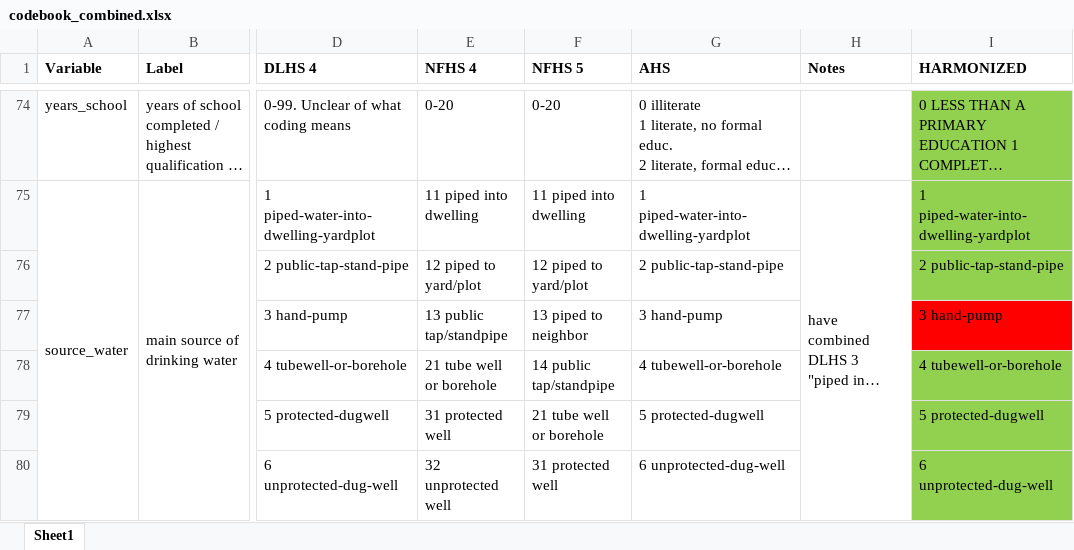
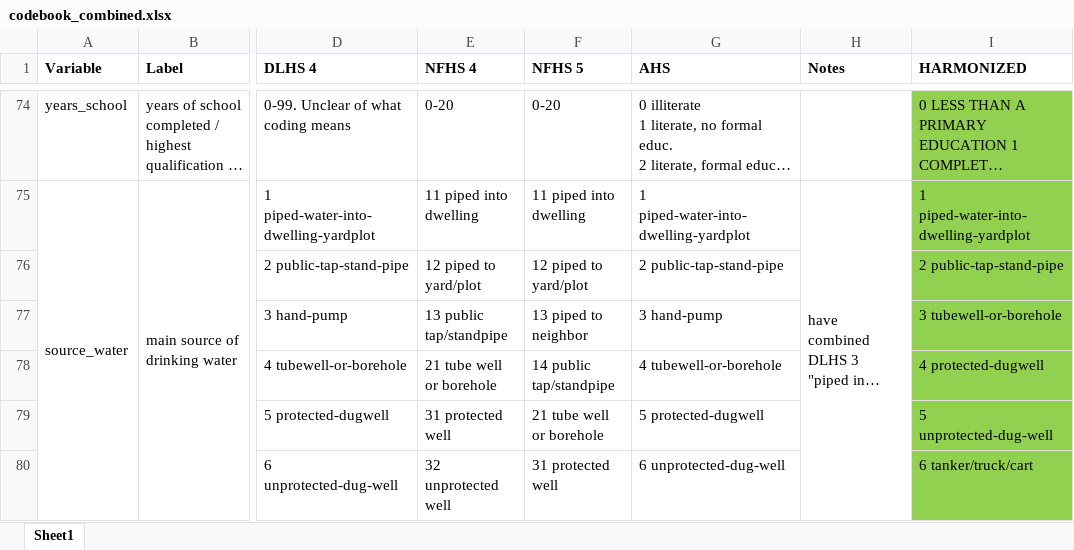
Before and after one commit to cmjoyce/cihr_rsby, an Excel workbook: codebook_combined.xlsx, sheet Sheet1, drawn as a sheet; only a part is shown, gaps mark what is left out; long unchanged cells end in …; values as stored, in another font and other column widths than the file's, no borders; the diff covers the shown part only; the diff names each change by its address in the sheet, - before the commit and + after, or states it on an @@ line.

Commit message:
updated harmonizing by survey

```diff
--- a/codebook_combined.xlsx (sheet Sheet1)
+++ b/codebook_combined.xlsx (sheet Sheet1)
-I77 (HARMONIZED): 3 hand-pump
+I77 (HARMONIZED): 3 tubewell-or-borehole
-I77 fill: #FF0000
+I77 fill: #92D050
-I78 (HARMONIZED): 4 tubewell-or-borehole
+I78 (HARMONIZED): 4 protected-dugwell
-I79 (HARMONIZED): 5 protected-dugwell
+I79 (HARMONIZED): 5 unprotected-dug-well
-I80 (HARMONIZED): 6 unprotected-dug-well
+I80 (HARMONIZED): 6 tanker/truck/cart
```
Also changed, not shown: 1 added row, 1 removed row, 9 edited cells and cell formats elsewhere in this sheet.
